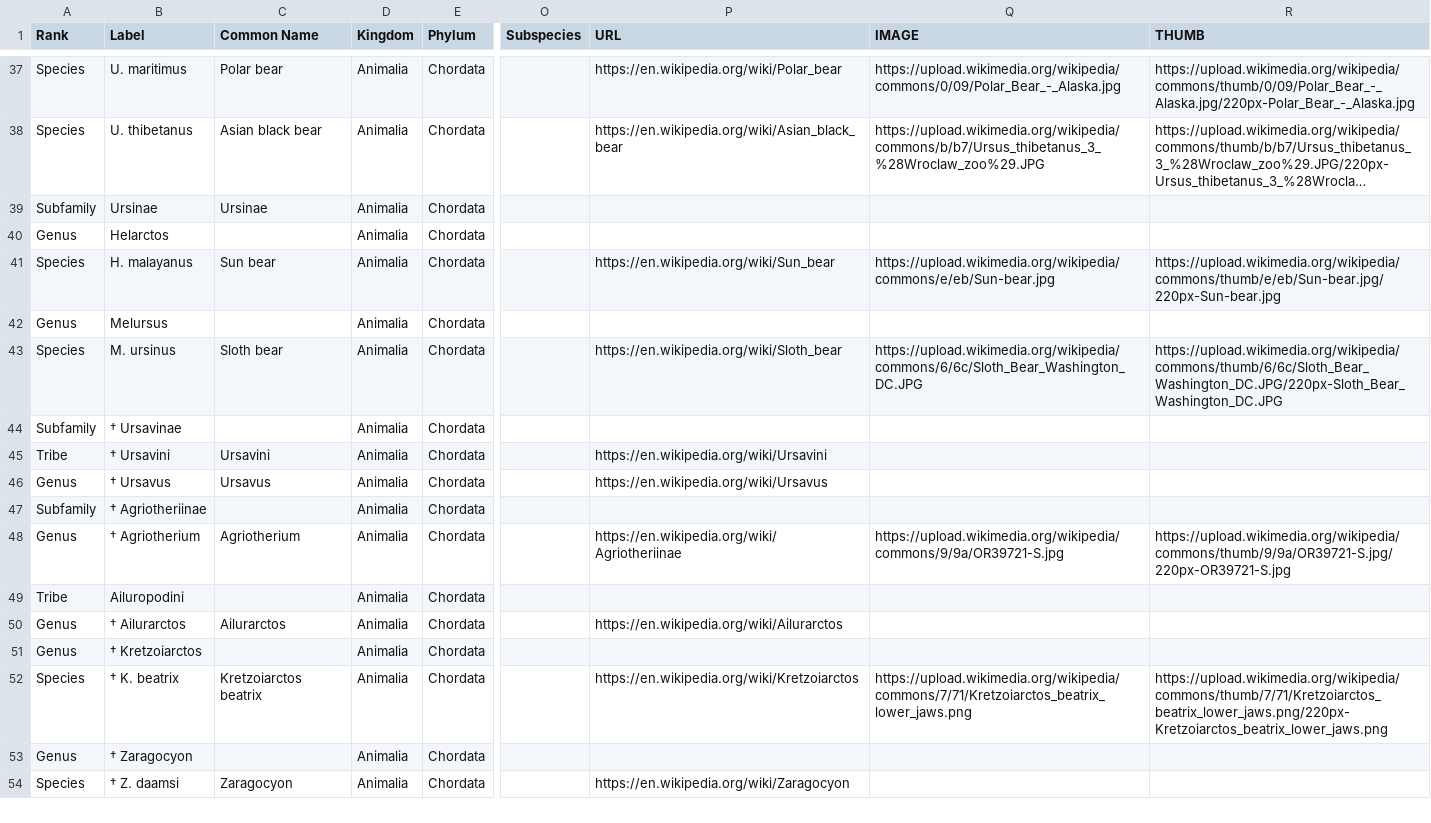
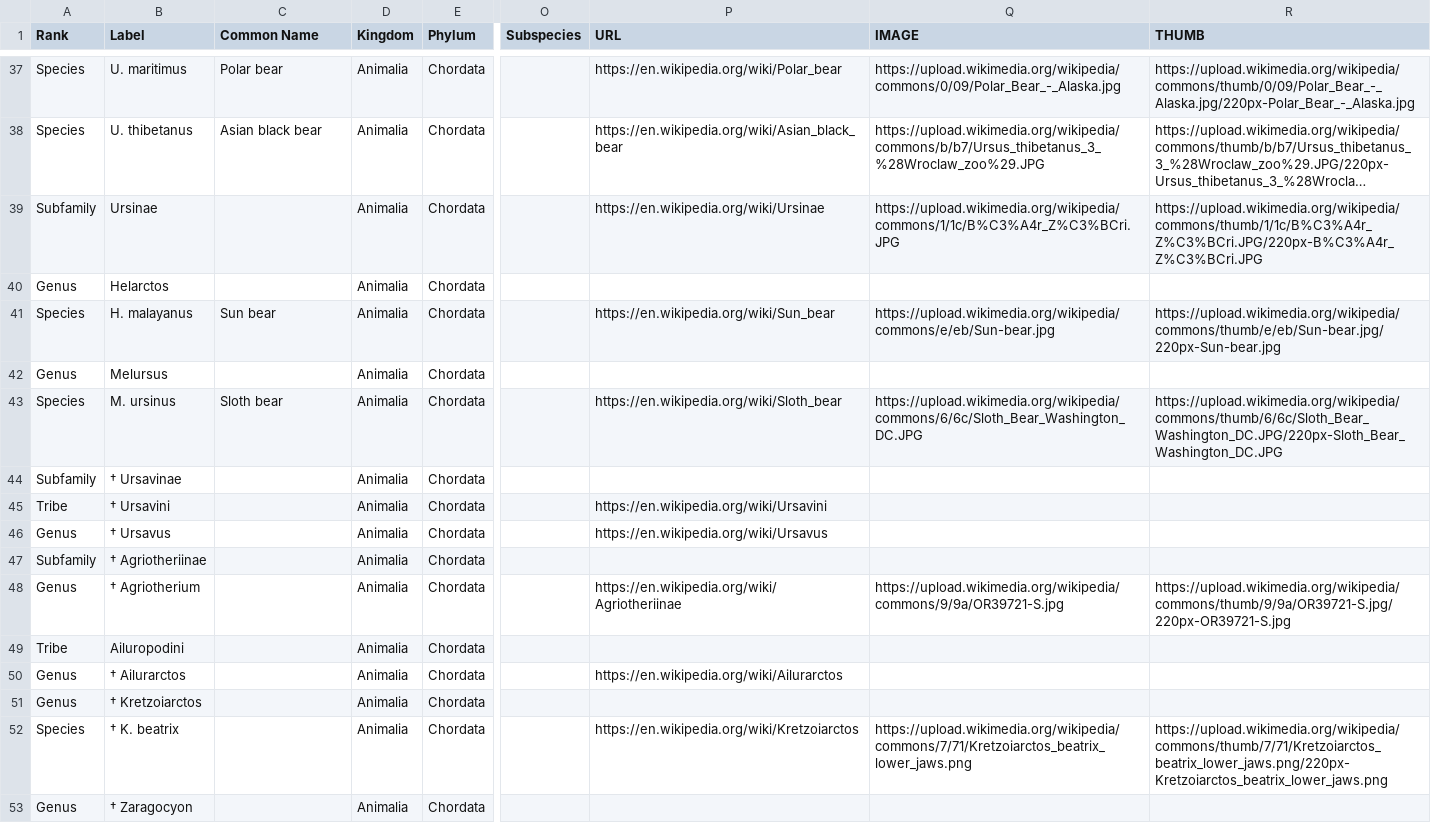
Before and after one commit to shanedrabing/taxopedia, a CSV file: docs/Ursidae.csv, drawn as a sheet; only a part is shown, gaps mark what is left out; the shorter side is filled out with more unchanged rows; long unchanged cells end in …; the diff covers the shown part only; the diff names each change by its address in the sheet, - before the commit and + after, or states it on an @@ line.

```diff
--- a/docs/Ursidae.csv
+++ b/docs/Ursidae.csv
-C39 (Common Name): Ursinae
+C39 (Common Name): (empty)
-P39 (URL): (empty)
+P39 (URL): https://en.wikipedia.org/wiki/Ursinae
-Q39 (IMAGE): (empty)
+Q39 (IMAGE): https://upload.wikimedia.org/wikipedia/commons/1/1c/B%C3%A4r_Z%C3%BCri.JPG
-R39 (THUMB): (empty)
+R39 (THUMB): https://upload.wikimedia.org/wikipedia/commons/thumb/1/1c/B%C3%A4r_Z%C3%BCri.JPG/220px-B%C3%A4r_Z%C3%BCri.JPG
-C45 (Common Name): Ursavini
+C45 (Common Name): (empty)
-C46 (Common Name): Ursavus
+C46 (Common Name): (empty)
-C48 (Common Name): Agriotherium
+C48 (Common Name): (empty)
-C50 (Common Name): Ailurarctos
+C50 (Common Name): (empty)
-C52 (Common Name): Kretzoiarctos beatrix
+C52 (Common Name): (empty)
```
Also changed, not shown: 30 edited cells elsewhere in this file, 2 other files.
